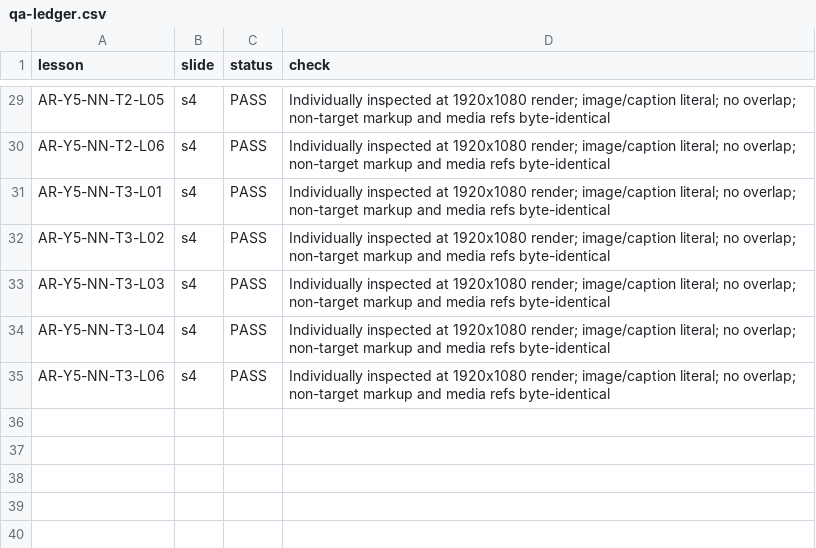
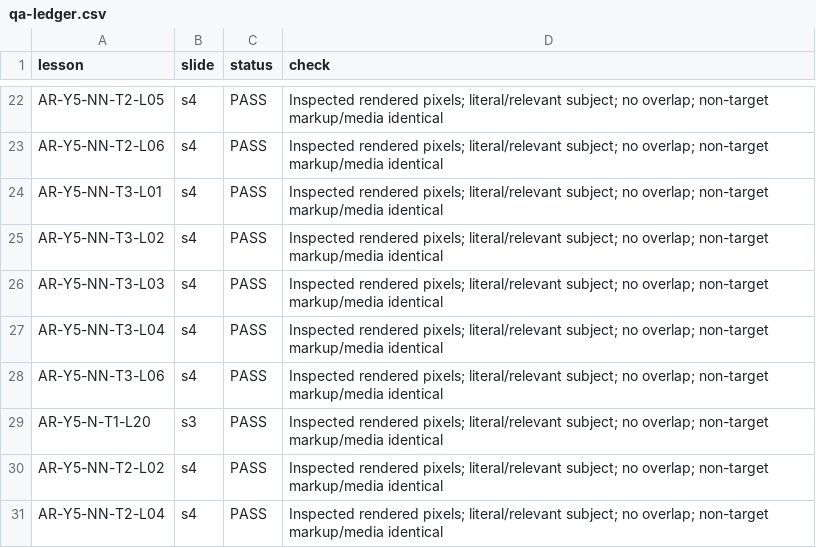
Before and after one commit to abobakr789/Hira, a CSV file: _tools/arabic/g5plus_images/qa-ledger.csv, drawn as a sheet; only a part is shown, gaps mark what is left out; addresses are those after the commit; the diff covers the shown part only; the diff names each change by its address in the sheet, - before the commit and + after, or states it on an @@ line.

```diff
--- a/_tools/arabic/g5plus_images/qa-ledger.csv
+++ b/_tools/arabic/g5plus_images/qa-ledger.csv
-D22:D28 (check): Individually inspected at 1920x1080 render; image/caption literal; no overlap; non-target markup and media refs byte-identical
+D22:D28 (check): Inspected rendered pixels; literal/relevant subject; no overlap; non-target markup/media identical
+row 29: AR-Y5-N-T1-L20 | s3 | PASS | Inspected rendered pixels; literal/relevant subject; no overlap; non-target markup/media identical
+row 30: AR-Y5-NN-T2-L02 | s4 | PASS | Inspected rendered pixels; literal/relevant subject; no overlap; non-target markup/media identical
+row 31: AR-Y5-NN-T2-L04 | s4 | PASS | Inspected rendered pixels; literal/relevant subject; no overlap; non-target markup/media identical
```
Also changed, not shown: 7 removed rows and 20 edited cells elsewhere in this file, _tools/arabic/g5plus_images/inventory-audit.csv, 10 other files.
